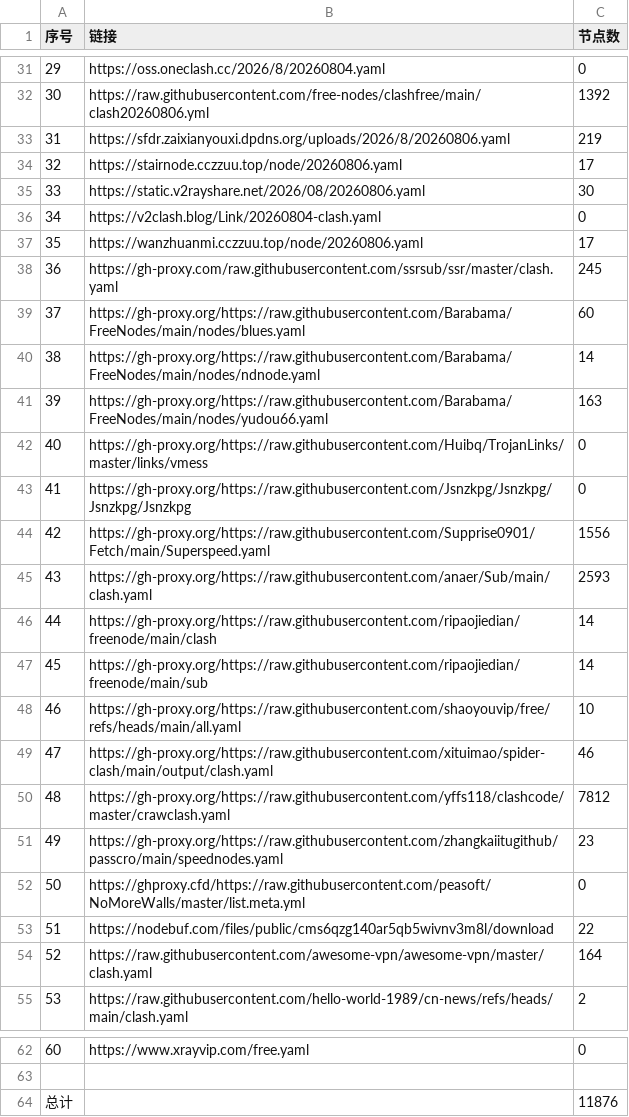
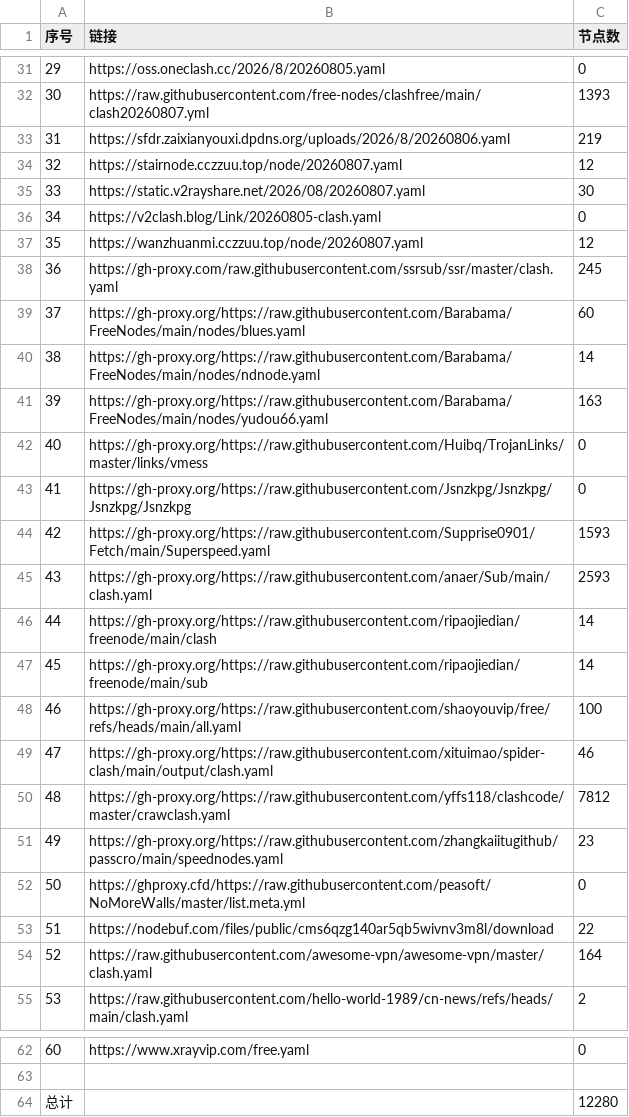
Before and after one commit to yffs118/clashcode, a CSV file: list_result.csv, drawn as a sheet; only a part is shown, gaps mark what is left out; the diff covers the shown part only.

```diff
--- a/list_result.csv
+++ b/list_result.csv
@@ -31,8 +31,8 @@
-29,https://oss.oneclash.cc/2026/8/20260804.yaml,0
-30,https://raw.githubusercontent.com/free-nodes/clashfree/main/clash20260806.yml,1392
+29,https://oss.oneclash.cc/2026/8/20260805.yaml,0
+30,https://raw.githubusercontent.com/free-nodes/clashfree/main/clash20260807.yml,1393
 31,https://sfdr.zaixianyouxi.dpdns.org/uploads/2026/8/20260806.yaml,219
-32,https://stairnode.cczzuu.top/node/20260806.yaml,17
-33,https://static.v2rayshare.net/2026/08/20260806.yaml,30
-34,https://v2clash.blog/Link/20260804-clash.yaml,0
-35,https://wanzhuanmi.cczzuu.top/node/20260806.yaml,17
+32,https://stairnode.cczzuu.top/node/20260807.yaml,12
+33,https://static.v2rayshare.net/2026/08/20260807.yaml,30
+34,https://v2clash.blog/Link/20260805-clash.yaml,0
+35,https://wanzhuanmi.cczzuu.top/node/20260807.yaml,12
 36,https://gh-proxy.com/raw.githubusercontent.com/ssrsub/ssr/master/clash.yaml,245
@@ -43,3 +43,3 @@
 41,https://gh-proxy.org/https://raw.githubusercontent.com/Jsnzkpg/Jsnzkpg/Jsnzkpg/Jsnzkpg,0
-42,https://gh-proxy.org/https://raw.githubusercontent.com/Supprise0901/Fetch/main/Superspeed.yaml,1556
+42,https://gh-proxy.org/https://raw.githubusercontent.com/Supprise0901/Fetch/main/Superspeed.yaml,1593
 43,https://gh-proxy.org/https://raw.githubusercontent.com/anaer/Sub/main/clash.yaml,2593
@@ -47,3 +47,3 @@
 45,https://gh-proxy.org/https://raw.githubusercontent.com/ripaojiedian/freenode/main/sub,14
-46,https://gh-proxy.org/https://raw.githubusercontent.com/shaoyouvip/free/refs/heads/main/all.yaml,10
+46,https://gh-proxy.org/https://raw.githubusercontent.com/shaoyouvip/free/refs/heads/main/all.yaml,100
 47,https://gh-proxy.org/https://raw.githubusercontent.com/xituimao/spider-clash/main/output/clash.yaml,46
@@ -63,2 +63,2 @@
 
-总计,,11876
+总计,,12280
```
Also changed, not shown: 30 edited cells elsewhere in this file, 37 other files.
